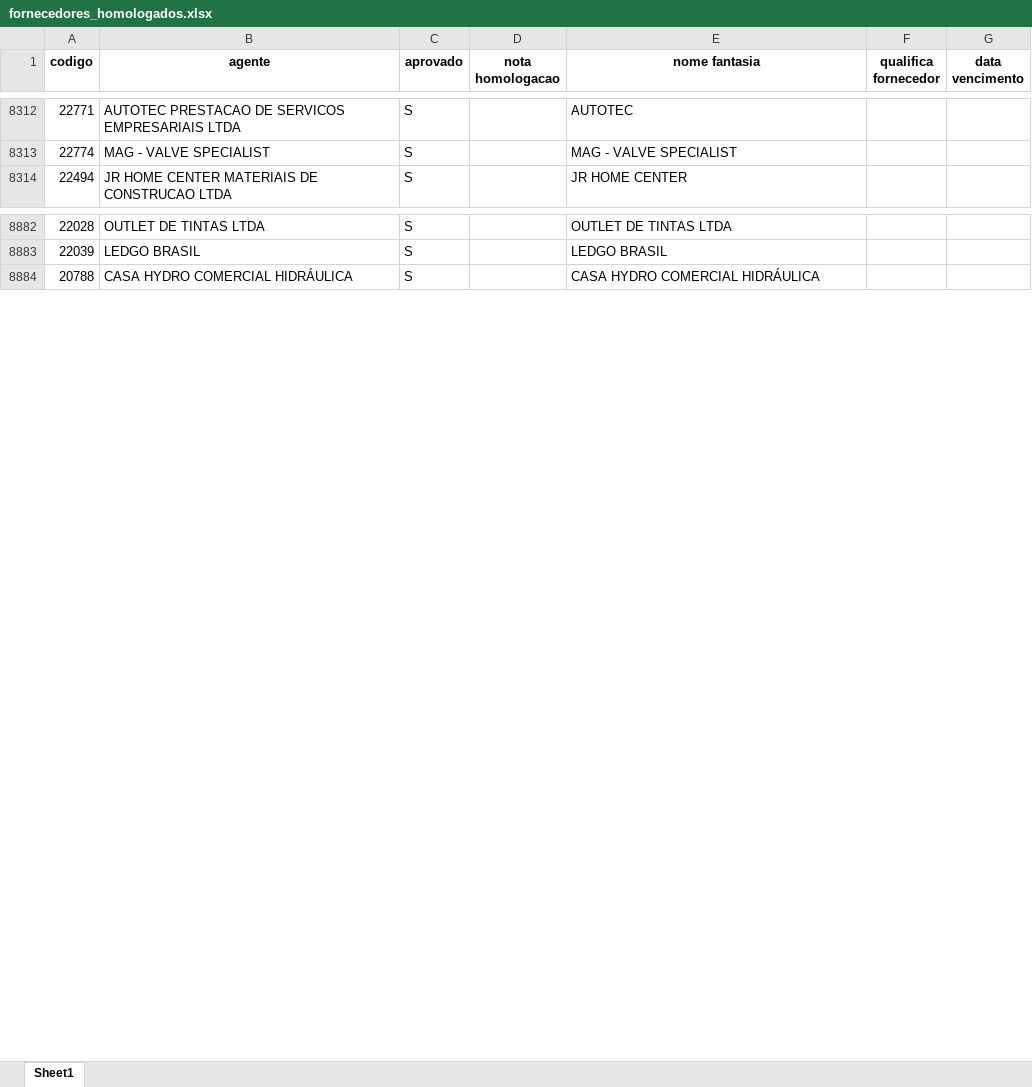
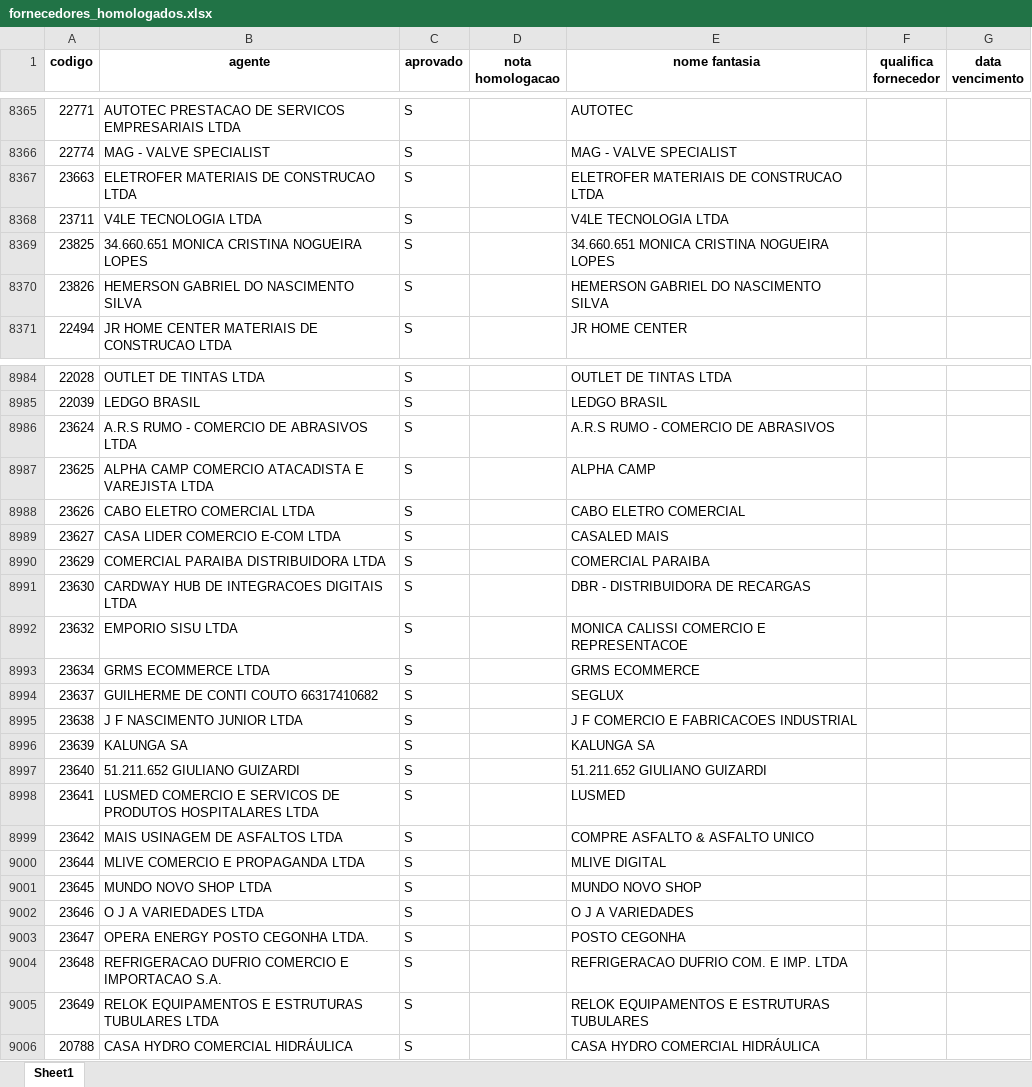
Before and after one commit to LICASKJS/mapaindicador-engeman, an Excel workbook: dados/fornecedores_homologados.xlsx, sheet Sheet1, drawn as a sheet; only a part is shown, gaps mark what is left out; values as stored, in another font and other column widths than the file's, no borders; the diff covers the shown part only; the diff names each change by its address in the sheet, - before the commit and + after, or states it on an @@ line.

```diff
--- a/dados/fornecedores_homologados.xlsx (sheet Sheet1)
+++ b/dados/fornecedores_homologados.xlsx (sheet Sheet1)
+row 8367: 23663 | ELETROFER MATERIAIS DE CONSTRUCAO LTDA | S |  | ELETROFER MATERIAIS DE CONSTRUCAO LTDA
+row 8368: 23711 | V4LE TECNOLOGIA LTDA | S |  | V4LE TECNOLOGIA LTDA
+row 8369: 23825 | 34.660.651 MONICA CRISTINA NOGUEIRA LOPES | S |  | 34.660.651 MONICA CRISTINA NOGUEIRA LOPES
+row 8370: 23826 | HEMERSON GABRIEL DO NASCIMENTO SILVA | S |  | HEMERSON GABRIEL DO NASCIMENTO SILVA
+row 8986: 23624 | A.R.S RUMO - COMERCIO DE ABRASIVOS LTDA | S |  | A.R.S RUMO - COMERCIO DE ABRASIVOS
+row 8987: 23625 | ALPHA CAMP COMERCIO ATACADISTA E VAREJISTA LTDA | S |  | ALPHA CAMP
+row 8988: 23626 | CABO ELETRO COMERCIAL LTDA | S |  | CABO ELETRO COMERCIAL
+row 8989: 23627 | CASA LIDER COMERCIO E-COM LTDA | S |  | CASALED MAIS
+row 8990: 23629 | COMERCIAL PARAIBA DISTRIBUIDORA LTDA | S |  | COMERCIAL PARAIBA
+row 8991: 23630 | CARDWAY HUB DE INTEGRACOES DIGITAIS LTDA | S |  | DBR - DISTRIBUIDORA DE RECARGAS
+row 8992: 23632 | EMPORIO SISU LTDA | S |  | MONICA CALISSI COMERCIO E REPRESENTACOE
+row 8993: 23634 | GRMS ECOMMERCE LTDA | S |  | GRMS ECOMMERCE
+row 8994: 23637 | GUILHERME DE CONTI COUTO 66317410682 | S |  | SEGLUX
+row 8995: 23638 | J F NASCIMENTO JUNIOR LTDA | S |  | J F COMERCIO E FABRICACOES INDUSTRIAL
+row 8996: 23639 | KALUNGA SA | S |  | KALUNGA SA
+row 8997: 23640 | 51.211.652 GIULIANO GUIZARDI | S |  | 51.211.652 GIULIANO GUIZARDI
+row 8998: 23641 | LUSMED COMERCIO E SERVICOS DE PRODUTOS HOSPITALARES LTDA | S |  | LUSMED
+row 8999: 23642 | MAIS USINAGEM DE ASFALTOS LTDA | S |  | COMPRE ASFALTO & ASFALTO UNICO
+row 9000: 23644 | MLIVE COMERCIO E PROPAGANDA LTDA | S |  | MLIVE DIGITAL
+row 9001: 23645 | MUNDO NOVO SHOP LTDA | S |  | MUNDO NOVO SHOP
+row 9002: 23646 | O J A VARIEDADES LTDA | S |  | O J A VARIEDADES
+row 9003: 23647 | OPERA ENERGY POSTO CEGONHA LTDA. | S |  | POSTO CEGONHA
+row 9004: 23648 | REFRIGERACAO DUFRIO COMERCIO E IMPORTACAO S.A. | S |  | REFRIGERACAO DUFRIO COM. E IMP. LTDA
+row 9005: 23649 | RELOK EQUIPAMENTOS E ESTRUTURAS TUBULARES LTDA | S |  | RELOK EQUIPAMENTOS E ESTRUTURAS TUBULARES
```
Also changed, not shown: 159 added rows, 28 moved rows and 7 edited cells elsewhere in this sheet, dados/atendimento controle_qualidade.xlsx.
